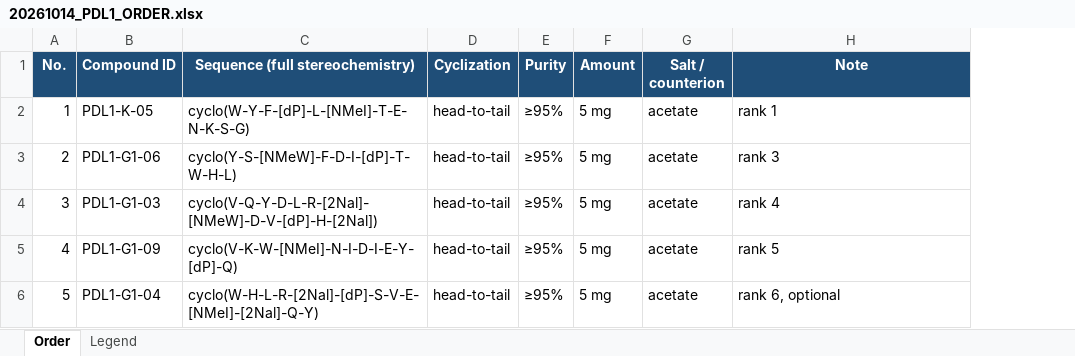
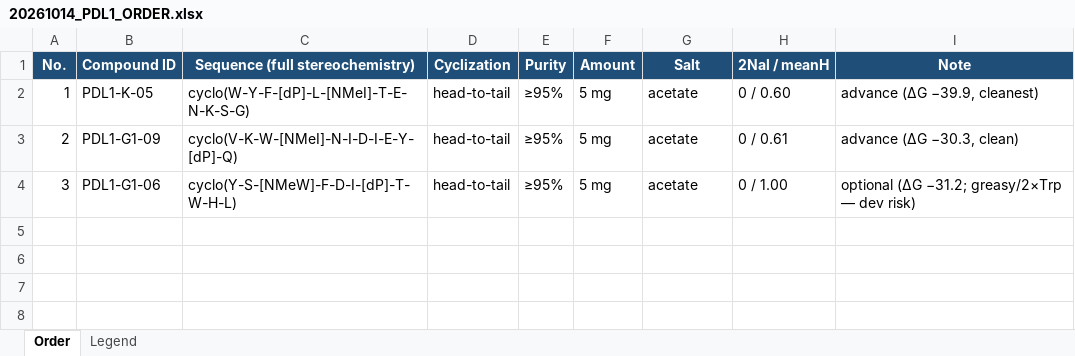
Before and after one commit to bioMate-AI/biomate-bioconductor-kb, an Excel workbook: docs/20261014_PDL1_ORDER.xlsx, sheet Order, drawn as a sheet; values as stored, in another font and other column widths than the file's, no borders; removed rows and columns are numbered as before the commit, all else as after; the diff names each change by its address in the sheet, - before the commit and + after, or states it on an @@ line.

```diff
--- a/docs/20261014_PDL1_ORDER.xlsx (sheet Order)
+++ b/docs/20261014_PDL1_ORDER.xlsx (sheet Order)
+column H (2Nal / meanH), rows 2-4: 0 / 0.60 | 0 / 0.61 | 0 / 1.00
-G1: Salt / counterion
+G1: Salt
-I2 (Note): rank 1
+I2 (Note): advance (ΔG −39.9, cleanest)
-B3 (Compound ID): PDL1-G1-06
+B3 (Compound ID): PDL1-G1-09
-C3 (Sequence (full stereochemistry)): cyclo(Y-S-[NMeW]-F-D-I-[dP]-T-W-H-L)
+C3 (Sequence (full stereochemistry)): cyclo(V-K-W-[NMeI]-N-I-D-I-E-Y-[dP]-Q)
-I3 (Note): rank 3
+I3 (Note): advance (ΔG −30.3, clean)
-B4 (Compound ID): PDL1-G1-03
+B4 (Compound ID): PDL1-G1-06
-C4 (Sequence (full stereochemistry)): cyclo(V-Q-Y-D-L-R-[2Nal]-[NMeW]-D-V-[dP]-H-[2Nal])
+C4 (Sequence (full stereochemistry)): cyclo(Y-S-[NMeW]-F-D-I-[dP]-T-W-H-L)
-I4 (Note): rank 4
+I4 (Note): optional (ΔG −31.2; greasy/2×Trp — dev risk)
-row 5: 4 | PDL1-G1-09 | cyclo(V-K-W-[NMeI]-N-I-D-I-E-Y-[dP]-Q) | head-to-tail | ≥95% | 5 mg | acetate | rank 5
-row 6: 5 | PDL1-G1-04 | cyclo(W-H-L-R-[2Nal]-[dP]-S-V-E-[NMeI]-[2Nal]-Q-Y) | head-to-tail | ≥95% | 5 mg | acetate | rank 6, optional
```
Also changed, not shown: sheet Legend, 2 other files.
